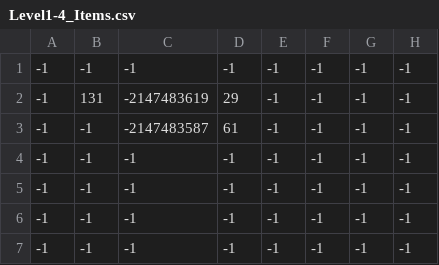
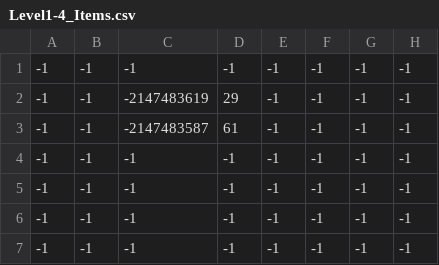
Before and after one commit to EliasLozanoGarcia/RaidersRise-GB, a CSV file: gbc-game/maps/Level1-4_Items.csv, drawn as a sheet; only a part is shown; the diff names each change by its address in the sheet, - before the commit and + after, or states it on an @@ line.

```diff
--- a/gbc-game/maps/Level1-4_Items.csv
+++ b/gbc-game/maps/Level1-4_Items.csv
-B2: 131
+B2: -1
```
Also changed, not shown: gbc-game/maps/Level0-1_Items.csv, gbc-game/maps/Level0-6_Items.csv, 18 other files.
